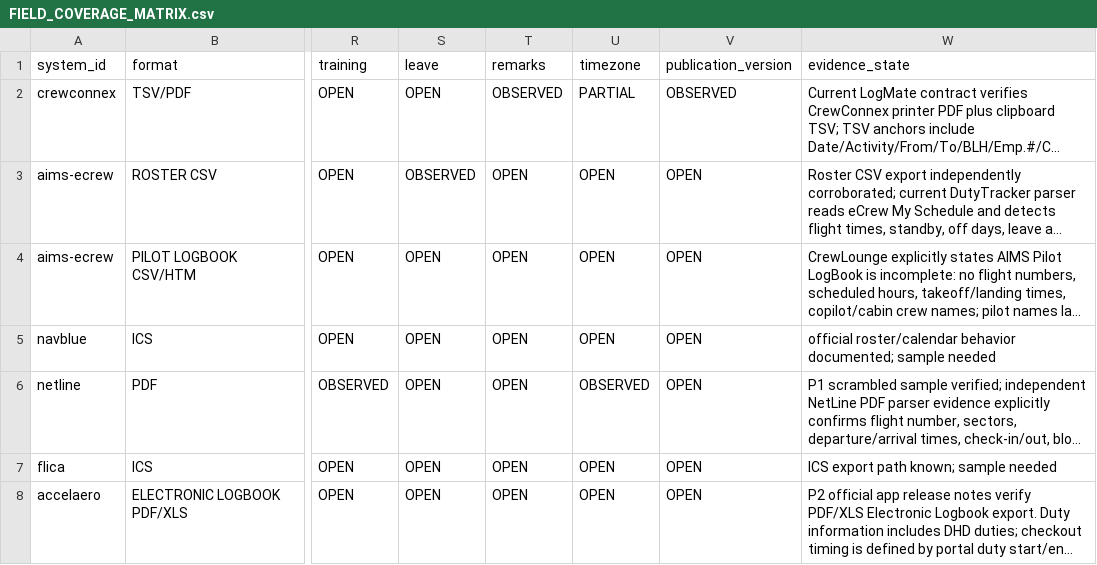
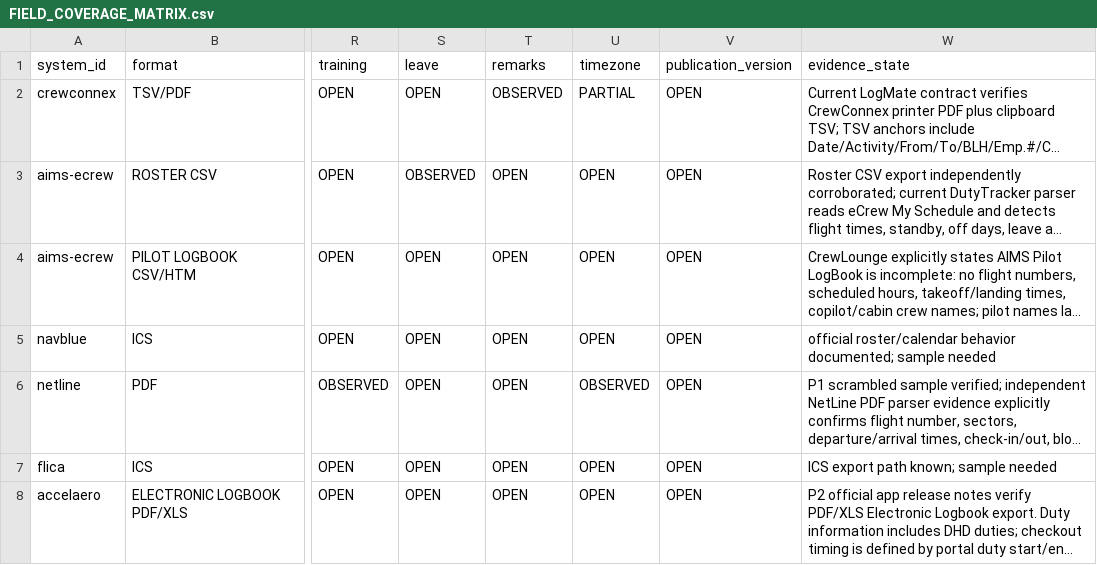
Before and after one commit to yhappcom/design-studio, a CSV file: case-studies/logmate/market-research/roster-systems/FIELD_COVERAGE_MATRIX.csv, drawn as a sheet; only a part is shown, gaps mark what is left out; long unchanged cells end in …; the diff names each change by its address in the sheet, - before the commit and + after, or states it on an @@ line.

Commit message:
Mark CrewConnex publication revision unverified

```diff
--- a/case-studies/logmate/market-research/roster-systems/FIELD_COVERAGE_MATRIX.csv
+++ b/case-studies/logmate/market-research/roster-systems/FIELD_COVERAGE_MATRIX.csv
-V2 (publication_version): OBSERVED
+V2 (publication_version): OPEN
```
